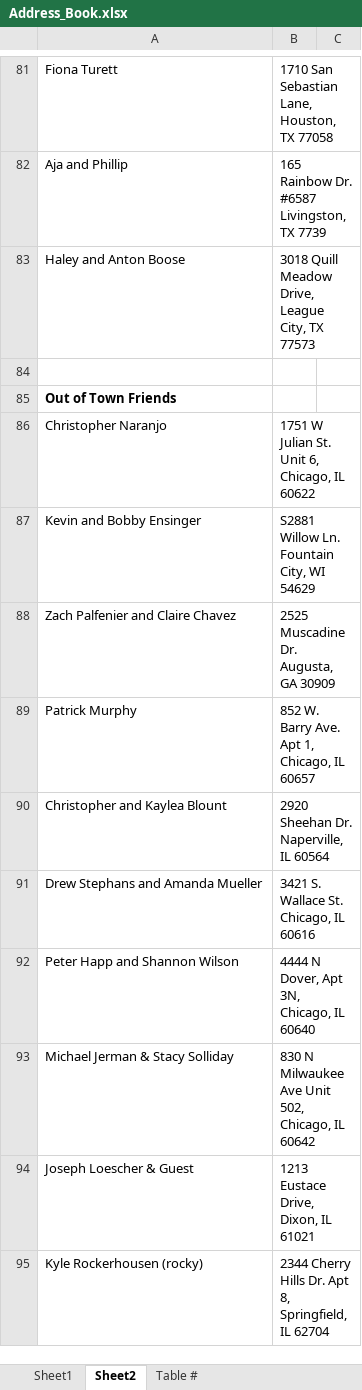
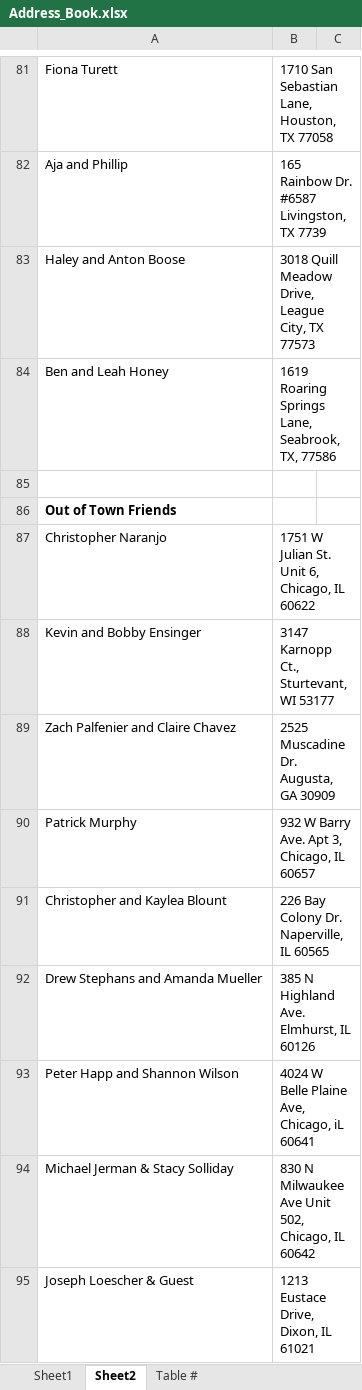
Before and after one commit to farrell49/Farrell_Garrett_Wedding, an Excel workbook: Address_Book.xlsx, sheet Sheet2, drawn as a sheet; only a part is shown, gaps mark what is left out; the shorter side is filled out with more unchanged rows; values as stored, in another font and other column widths than the file's, no borders; conditional formats not drawn; addresses are those after the commit; the diff names each change by its address in the sheet, - before the commit and + after, or states it on an @@ line.

Commit message:
updated address

```diff
--- a/Address_Book.xlsx (sheet Sheet2)
+++ b/Address_Book.xlsx (sheet Sheet2)
+row 84: Ben and Leah Honey | 1619 Roaring Springs Lane, Seabrook, TX, 77586
-B88: S2881 Willow Ln. Fountain City, WI 54629
+B88: 3147 Karnopp Ct., Sturtevant, WI 53177
-B90: 852 W. Barry Ave. Apt 1, Chicago, IL 60657
+B90: 932 W Barry Ave. Apt 3, Chicago, IL 60657
-B91: 2920 Sheehan Dr. Naperville, IL 60564
+B91: 226 Bay Colony Dr. Naperville, IL 60565
-B92: 3421 S. Wallace St. Chicago, IL 60616
+B92: 385 N Highland Ave. Elmhurst, IL 60126
-B93: 4444 N Dover, Apt 3N, Chicago, IL 60640
+B93: 4024 W Belle Plaine Ave, Chicago, iL 60641
```
